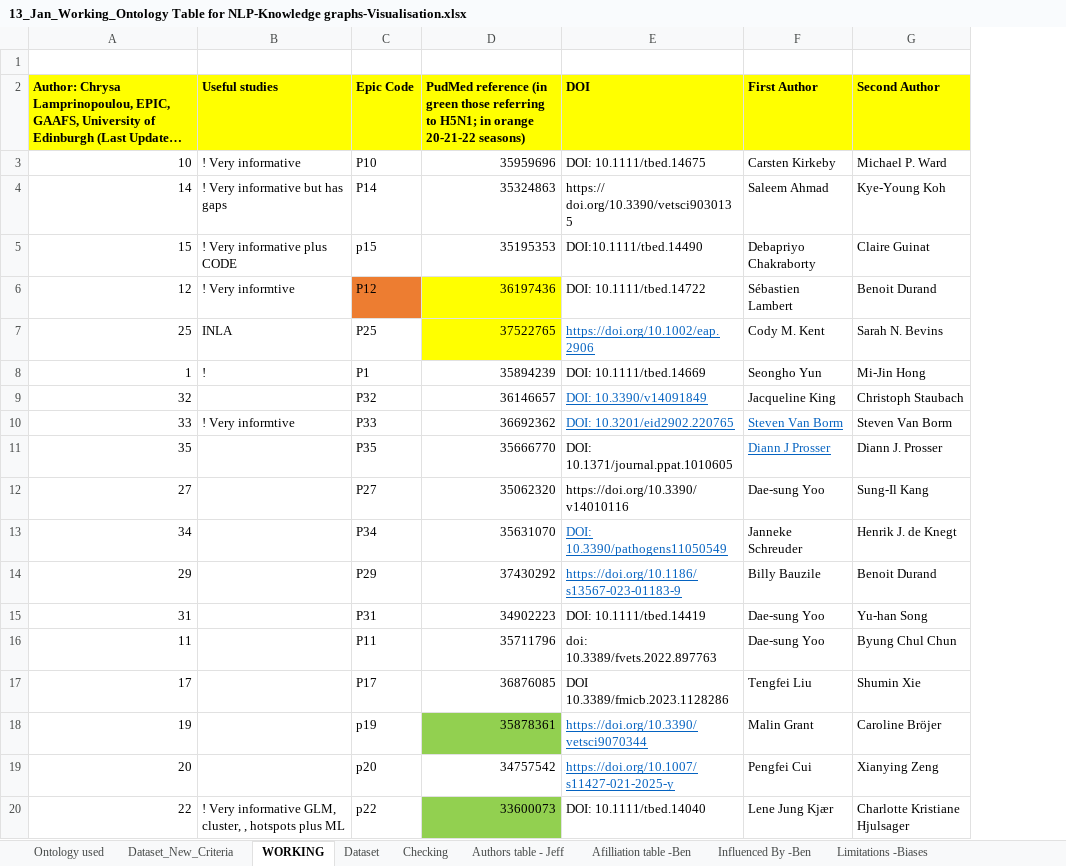
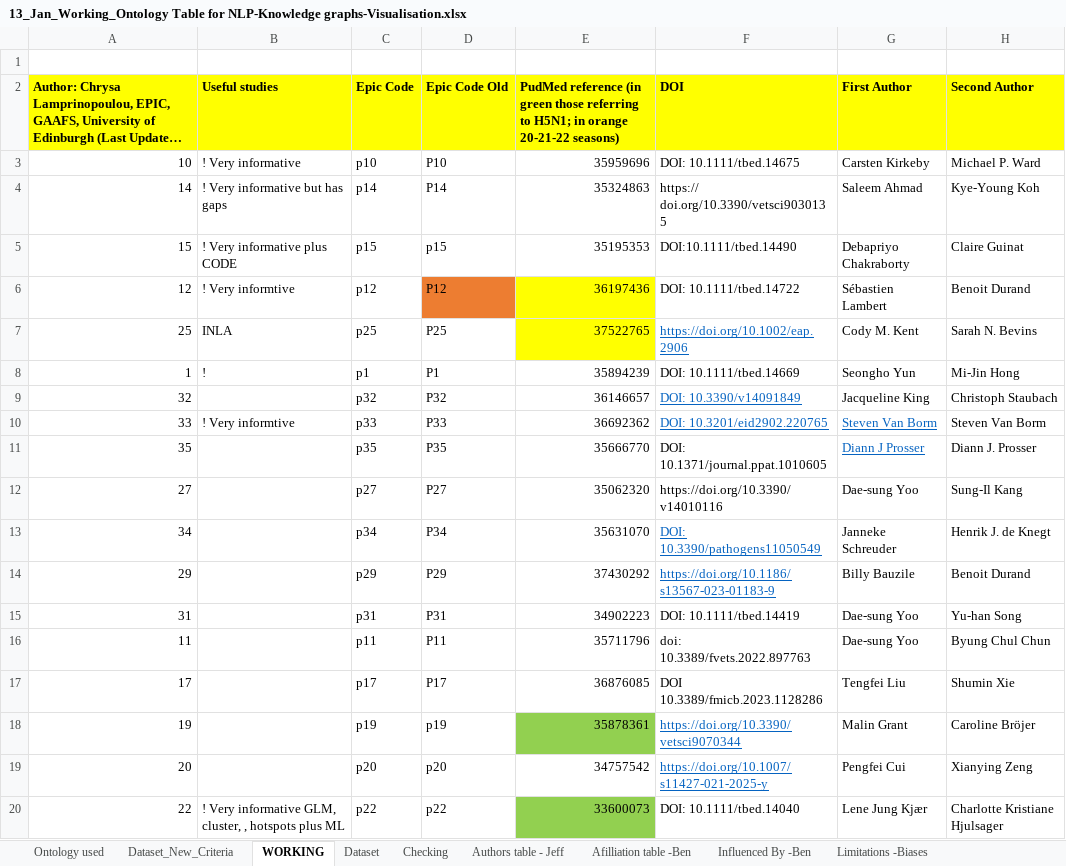
Before and after one commit to Edinburgh-Futures-Institute/epiVis, an Excel workbook: data/13_Jan_Working_Ontology Table for NLP-Knowledge graphs-Visualisation.xlsx, sheet WORKING, drawn as a sheet; only a part is shown; long unchanged cells end in …; values as stored, in another font and other column widths than the file's, no borders; conditional formats not drawn; the diff names each change by its address in the sheet, - before the commit and + after, or states it on an @@ line.

```diff
--- a/data/13_Jan_Working_Ontology Table for NLP-Knowledge graphs-Visualisation.xlsx (sheet WORKING)
+++ b/data/13_Jan_Working_Ontology Table for NLP-Knowledge graphs-Visualisation.xlsx (sheet WORKING)
+column D (Epic Code Old), rows 3-20: P10 | P14 | p15 | P12 | P25 | P1 | P32 | P33 | P35 | P27 | P34 | P29 | P31 | P11 | P17 | p19 | p20 | p22
-C3 (Epic Code): P10
+C3 (Epic Code): p10
-C4 (Epic Code): P14
+C4 (Epic Code): p14
-C6 (Epic Code): P12
+C6 (Epic Code): p12
-C6 fill: #ED7D31
+C6 fill: none
-C7 (Epic Code): P25
+C7 (Epic Code): p25
-C8 (Epic Code): P1
+C8 (Epic Code): p1
-C9 (Epic Code): P32
+C9 (Epic Code): p32
-C10 (Epic Code): P33
+C10 (Epic Code): p33
-C11 (Epic Code): P35
+C11 (Epic Code): p35
-C12 (Epic Code): P27
+C12 (Epic Code): p27
-C13 (Epic Code): P34
+C13 (Epic Code): p34
-C14 (Epic Code): P29
+C14 (Epic Code): p29
-C15 (Epic Code): P31
+C15 (Epic Code): p31
-C16 (Epic Code): P11
+C16 (Epic Code): p11
-C17 (Epic Code): P17
+C17 (Epic Code): p17
```
Also changed, not shown: formulas that keep their value, 8 other files.
